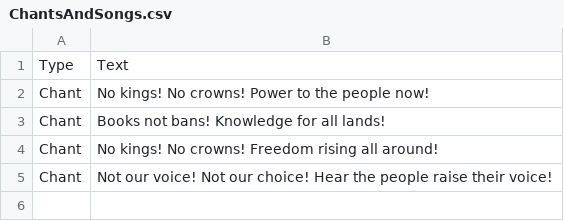
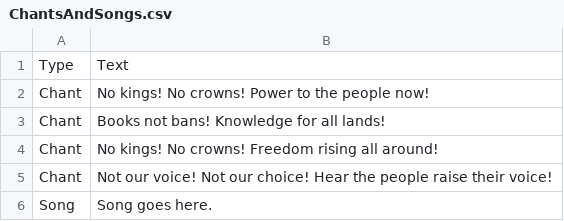
Before and after one commit to Munsky/NoKingsAAUP, a CSV file: bingoData/ChantsAndSongs.csv, drawn as a sheet; the diff names each change by its address in the sheet, - before the commit and + after, or states it on an @@ line.

Commit message:
Update ChantsAndSongs.csv

```diff
--- a/bingoData/ChantsAndSongs.csv
+++ b/bingoData/ChantsAndSongs.csv
+row 6: Song | Song goes here.
```
